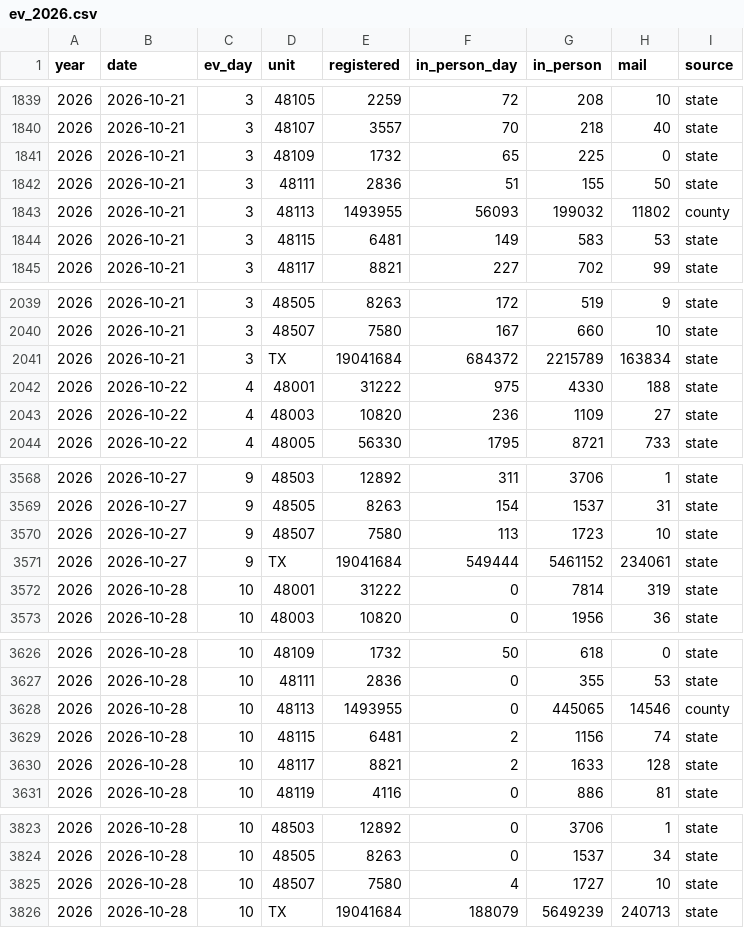
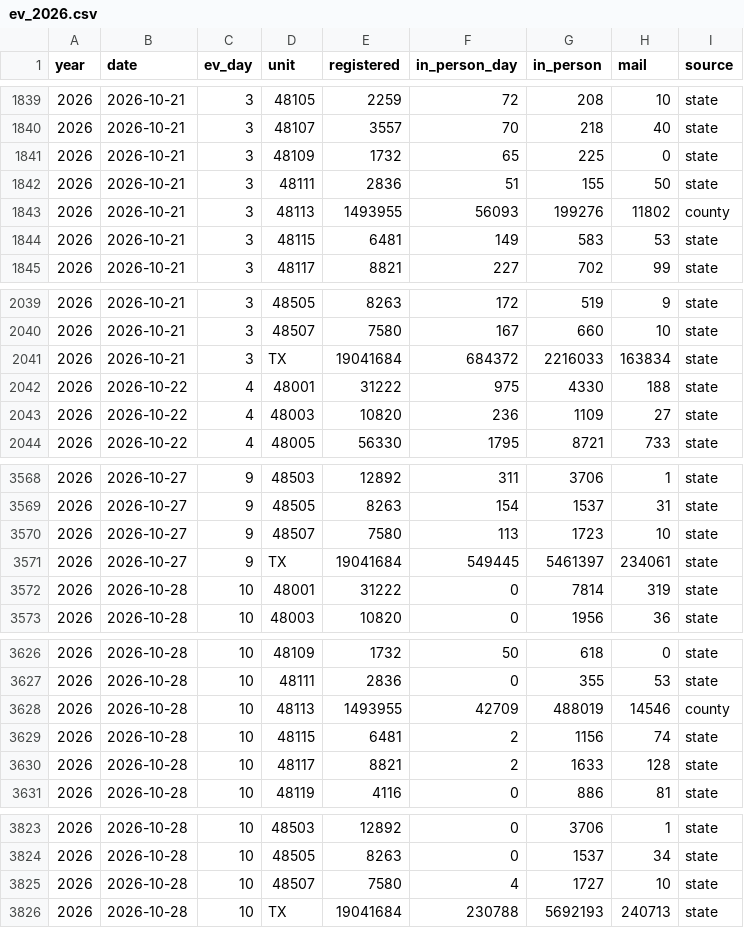
Before and after one commit to danieljchapman/danieljchapman.github.io, a CSV file: data/ev_2026.csv, drawn as a sheet; only a part is shown, gaps mark what is left out; the diff covers the shown part only.

```diff
--- a/data/ev_2026.csv
+++ b/data/ev_2026.csv
@@ -1842,3 +1842,3 @@ year,date,ev_day,unit,registered,in_person_day,in_person,mail,source
 2026,2026-10-21,3,48111,2836,51,155,50,state
-2026,2026-10-21,3,48113,1493955,56093,199032,11802,county
+2026,2026-10-21,3,48113,1493955,56093,199276,11802,county
 2026,2026-10-21,3,48115,6481,149,583,53,state
@@ -2040,3 +2040,3 @@ year,date,ev_day,unit,registered,in_person_day,in_person,mail,source
 2026,2026-10-21,3,48507,7580,167,660,10,state
-2026,2026-10-21,3,TX,19041684,684372,2215789,163834,state
+2026,2026-10-21,3,TX,19041684,684372,2216033,163834,state
 2026,2026-10-22,4,48001,31222,975,4330,188,state
@@ -3570,3 +3570,3 @@ year,date,ev_day,unit,registered,in_person_day,in_person,mail,source
 2026,2026-10-27,9,48507,7580,113,1723,10,state
-2026,2026-10-27,9,TX,19041684,549444,5461152,234061,state
+2026,2026-10-27,9,TX,19041684,549445,5461397,234061,state
 2026,2026-10-28,10,48001,31222,0,7814,319,state
@@ -3627,3 +3627,3 @@ year,date,ev_day,unit,registered,in_person_day,in_person,mail,source
 2026,2026-10-28,10,48111,2836,0,355,53,state
-2026,2026-10-28,10,48113,1493955,0,445065,14546,county
+2026,2026-10-28,10,48113,1493955,42709,488019,14546,county
 2026,2026-10-28,10,48115,6481,2,1156,74,state
@@ -3825,2 +3825,2 @@ year,date,ev_day,unit,registered,in_person_day,in_person,mail,source
 2026,2026-10-28,10,48507,7580,4,1727,10,state
-2026,2026-10-28,10,TX,19041684,188079,5649239,240713,state
+2026,2026-10-28,10,TX,19041684,230788,5692193,240713,state
```
Also changed, not shown: 20 edited cells elsewhere in this file, 2 other files.
